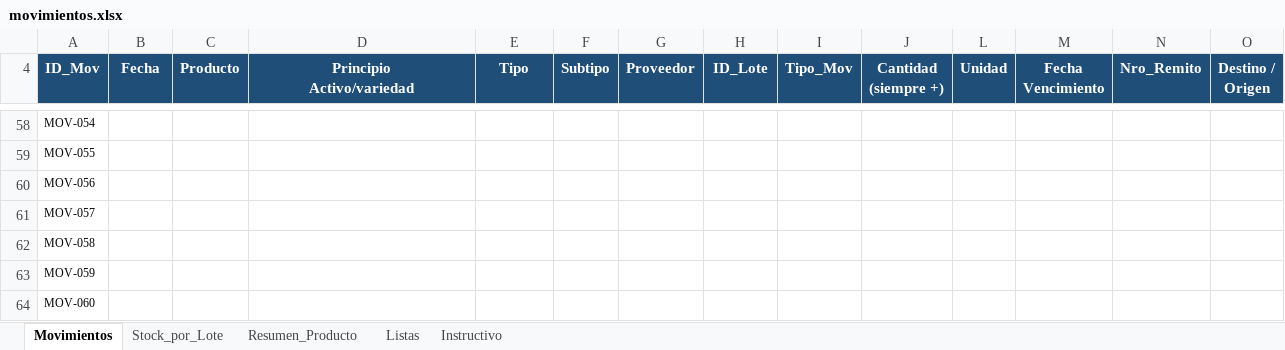
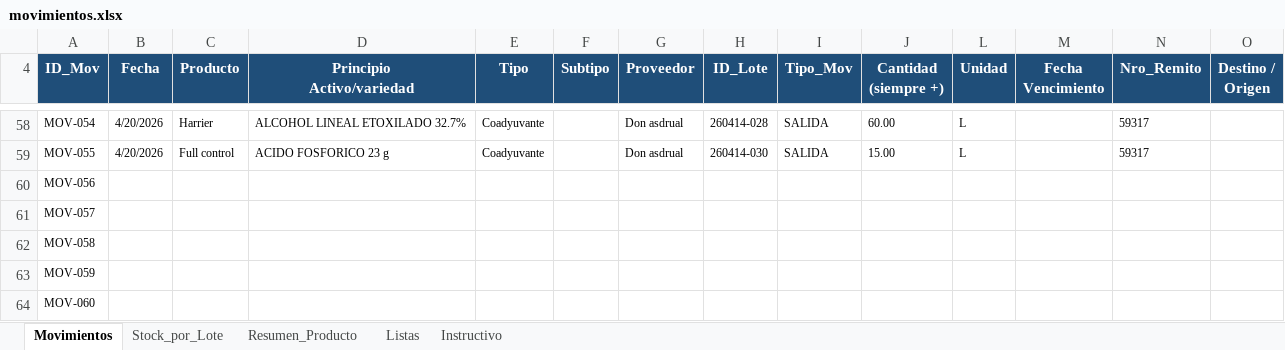
Before and after one commit to CeibosGroup/stock-galpon-hub, an Excel workbook: movimientos.xlsx, sheet Movimientos, drawn as a sheet; only a part is shown, gaps mark what is left out; values as stored, in another font and other column widths than the file's, no borders; conditional formats and table styles not drawn; the diff covers the shown part only; the diff names each change by its address in the sheet, - before the commit and + after, or states it on an @@ line.

```diff
--- a/movimientos.xlsx (sheet Movimientos)
+++ b/movimientos.xlsx (sheet Movimientos)
-B58:B59 (Fecha): (empty)
+B58:B59 (Fecha): 4/20/2026
-C58 (Producto): (empty)
+C58 (Producto): Harrier
-D58 (Principio Activo/variedad): (empty)
+D58 (Principio Activo/variedad): ALCOHOL LINEAL ETOXILADO 32.7%
-E58:E59 (Tipo): (empty)
+E58:E59 (Tipo): Coadyuvante
-G58:G59 (Proveedor): (empty)
+G58:G59 (Proveedor): Don asdrual
-H58 (ID_Lote): (empty)
+H58 (ID_Lote): 260414-028
-I58:I59 (Tipo_Mov): (empty)
+I58:I59 (Tipo_Mov): SALIDA
-J58 (Cantidad (siempre +)): (empty)
+J58 (Cantidad (siempre +)): 60.00
-L58:L59 (Unidad): (empty)
+L58:L59 (Unidad): L
-N58:N59 (Nro_Remito): (empty)
+N58:N59 (Nro_Remito): 59317
-C59 (Producto): (empty)
+C59 (Producto): Full control
-D59 (Principio Activo/variedad): (empty)
+D59 (Principio Activo/variedad): ACIDO FOSFORICO 23 g
-H59 (ID_Lote): (empty)
+H59 (ID_Lote): 260414-030
-J59 (Cantidad (siempre +)): (empty)
+J59 (Cantidad (siempre +)): 15.00
```
Also changed, not shown: 88 edited cells elsewhere in this sheet, sheet Stock_por_Lote, sheet Resumen_Producto, hidden cells.
